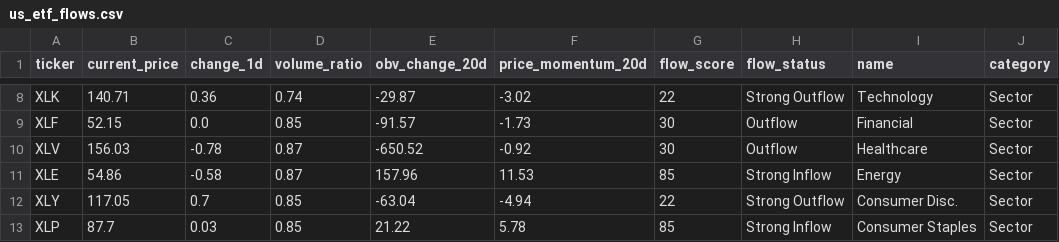
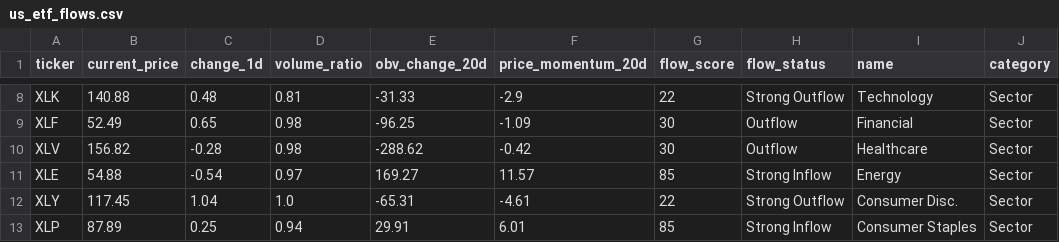
Before and after one commit to taewook486/DashBoard, a CSV file: us_market/us_etf_flows.csv, drawn as a sheet; only a part is shown, gaps mark what is left out; the diff covers the shown part only; the diff names each change by its address in the sheet, - before the commit and + after, or states it on an @@ line.

```diff
--- a/us_market/us_etf_flows.csv
+++ b/us_market/us_etf_flows.csv
-B8 (current_price): 140.71
+B8 (current_price): 140.88
-C8 (change_1d): 0.36
+C8 (change_1d): 0.48
-D8 (volume_ratio): 0.74
+D8 (volume_ratio): 0.81
-E8 (obv_change_20d): -29.87
+E8 (obv_change_20d): -31.33
-F8 (price_momentum_20d): -3.02
+F8 (price_momentum_20d): -2.9
-B9 (current_price): 52.15
+B9 (current_price): 52.49
-C9 (change_1d): 0.0
+C9 (change_1d): 0.65
-D9 (volume_ratio): 0.85
+D9 (volume_ratio): 0.98
-E9 (obv_change_20d): -91.57
+E9 (obv_change_20d): -96.25
-F9 (price_momentum_20d): -1.73
+F9 (price_momentum_20d): -1.09
-B10 (current_price): 156.03
+B10 (current_price): 156.82
-C10 (change_1d): -0.78
+C10 (change_1d): -0.28
-D10 (volume_ratio): 0.87
+D10 (volume_ratio): 0.98
-E10 (obv_change_20d): -650.52
+E10 (obv_change_20d): -288.62
-F10 (price_momentum_20d): -0.92
+F10 (price_momentum_20d): -0.42
-B11 (current_price): 54.86
+B11 (current_price): 54.88
-C11 (change_1d): -0.58
+C11 (change_1d): -0.54
-D11 (volume_ratio): 0.87
+D11 (volume_ratio): 0.97
-E11 (obv_change_20d): 157.96
+E11 (obv_change_20d): 169.27
-F11 (price_momentum_20d): 11.53
+F11 (price_momentum_20d): 11.57
-B12 (current_price): 117.05
+B12 (current_price): 117.45
-C12 (change_1d): 0.7
+C12 (change_1d): 1.04
-D12 (volume_ratio): 0.85
+D12 (volume_ratio): 1.0
-E12 (obv_change_20d): -63.04
+E12 (obv_change_20d): -65.31
-F12 (price_momentum_20d): -4.94
+F12 (price_momentum_20d): -4.61
-B13 (current_price): 87.7
+B13 (current_price): 87.89
-C13 (change_1d): 0.03
+C13 (change_1d): 0.25
-D13 (volume_ratio): 0.85
+D13 (volume_ratio): 0.94
-E13 (obv_change_20d): 21.22
+E13 (obv_change_20d): 29.91
-F13 (price_momentum_20d): 5.78
+F13 (price_momentum_20d): 6.01
```
Also changed, not shown: 102 edited cells elsewhere in this file, 7 other files.
